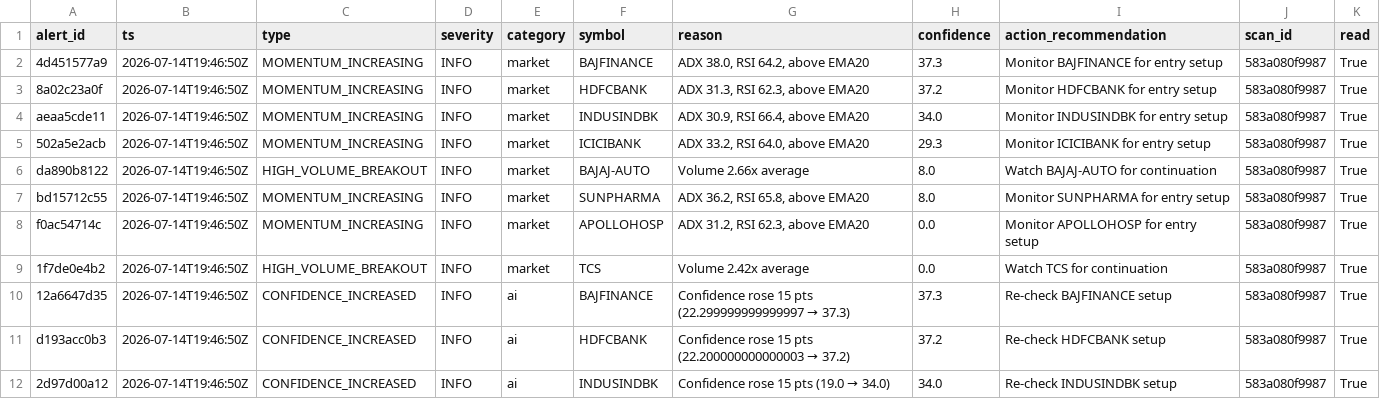
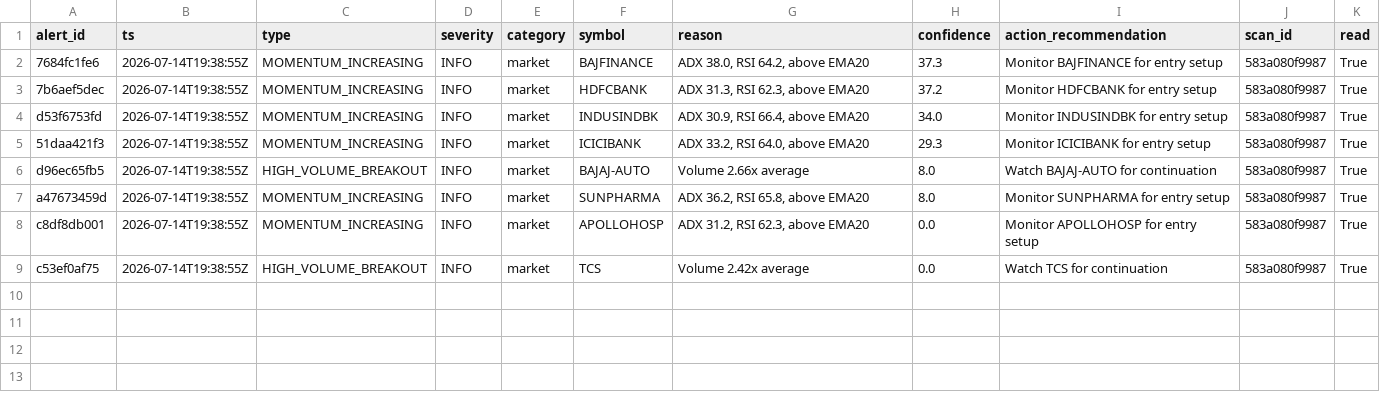
Before and after one commit to JMR2305/nse-trade-intraday, a CSV file: artifacts/api-server/src/python/exports/phase9_alerts.csv, drawn as a sheet.

```diff
--- a/artifacts/api-server/src/python/exports/phase9_alerts.csv
+++ b/artifacts/api-server/src/python/exports/phase9_alerts.csv
@@ -1,12 +1,9 @@
 alert_id,ts,type,severity,category,symbol,reason,confidence,action_recommendation,scan_id,read
-4d451577a9,2026-07-14T19:46:50Z,MOMENTUM_INCREASING,INFO,market,BAJFINANCE,"ADX 38.0, RSI 64.2, above EMA20",37.3,Monitor BAJFINANCE for entry setup,583a080f9987,True
-8a02c23a0f,2026-07-14T19:46:50Z,MOMENTUM_INCREASING,INFO,market,HDFCBANK,"ADX 31.3, RSI 62.3, above EMA20",37.2,Monitor HDFCBANK for entry setup,583a080f9987,True
-aeaa5cde11,2026-07-14T19:46:50Z,MOMENTUM_INCREASING,INFO,market,INDUSINDBK,"ADX 30.9, RSI 66.4, above EMA20",34.0,Monitor INDUSINDBK for entry setup,583a080f9987,True
-502a5e2acb,2026-07-14T19:46:50Z,MOMENTUM_INCREASING,INFO,market,ICICIBANK,"ADX 33.2, RSI 64.0, above EMA20",29.3,Monitor ICICIBANK for entry setup,583a080f9987,True
-da890b8122,2026-07-14T19:46:50Z,HIGH_VOLUME_BREAKOUT,INFO,market,BAJAJ-AUTO,Volume 2.66x average,8.0,Watch BAJAJ-AUTO for continuation,583a080f9987,True
-bd15712c55,2026-07-14T19:46:50Z,MOMENTUM_INCREASING,INFO,market,SUNPHARMA,"ADX 36.2, RSI 65.8, above EMA20",8.0,Monitor SUNPHARMA for entry setup,583a080f9987,True
-f0ac54714c,2026-07-14T19:46:50Z,MOMENTUM_INCREASING,INFO,market,APOLLOHOSP,"ADX 31.2, RSI 62.3, above EMA20",0.0,Monitor APOLLOHOSP for entry setup,583a080f9987,True
-1f7de0e4b2,2026-07-14T19:46:50Z,HIGH_VOLUME_BREAKOUT,INFO,market,TCS,Volume 2.42x average,0.0,Watch TCS for continuation,583a080f9987,True
-12a6647d35,2026-07-14T19:46:50Z,CONFIDENCE_INCREASED,INFO,ai,BAJFINANCE,Confidence rose 15 pts (22.299999999999997 → 37.3),37.3,Re-check BAJFINANCE setup,583a080f9987,True
-d193acc0b3,2026-07-14T19:46:50Z,CONFIDENCE_INCREASED,INFO,ai,HDFCBANK,Confidence rose 15 pts (22.200000000000003 → 37.2),37.2,Re-check HDFCBANK setup,583a080f9987,True
-2d97d00a12,2026-07-14T19:46:50Z,CONFIDENCE_INCREASED,INFO,ai,INDUSINDBK,Confidence rose 15 pts (19.0 → 34.0),34.0,Re-check INDUSINDBK setup,583a080f9987,True
+7684fc1fe6,2026-07-14T19:38:55Z,MOMENTUM_INCREASING,INFO,market,BAJFINANCE,"ADX 38.0, RSI 64.2, above EMA20",37.3,Monitor BAJFINANCE for entry setup,583a080f9987,True
+7b6aef5dec,2026-07-14T19:38:55Z,MOMENTUM_INCREASING,INFO,market,HDFCBANK,"ADX 31.3, RSI 62.3, above EMA20",37.2,Monitor HDFCBANK for entry setup,583a080f9987,True
+d53f6753fd,2026-07-14T19:38:55Z,MOMENTUM_INCREASING,INFO,market,INDUSINDBK,"ADX 30.9, RSI 66.4, above EMA20",34.0,Monitor INDUSINDBK for entry setup,583a080f9987,True
+51daa421f3,2026-07-14T19:38:55Z,MOMENTUM_INCREASING,INFO,market,ICICIBANK,"ADX 33.2, RSI 64.0, above EMA20",29.3,Monitor ICICIBANK for entry setup,583a080f9987,True
+d96ec65fb5,2026-07-14T19:38:55Z,HIGH_VOLUME_BREAKOUT,INFO,market,BAJAJ-AUTO,Volume 2.66x average,8.0,Watch BAJAJ-AUTO for continuation,583a080f9987,True
+a47673459d,2026-07-14T19:38:55Z,MOMENTUM_INCREASING,INFO,market,SUNPHARMA,"ADX 36.2, RSI 65.8, above EMA20",8.0,Monitor SUNPHARMA for entry setup,583a080f9987,True
+c8df8db001,2026-07-14T19:38:55Z,MOMENTUM_INCREASING,INFO,market,APOLLOHOSP,"ADX 31.2, RSI 62.3, above EMA20",0.0,Monitor APOLLOHOSP for entry setup,583a080f9987,True
+c53ef0af75,2026-07-14T19:38:55Z,HIGH_VOLUME_BREAKOUT,INFO,market,TCS,Volume 2.42x average,0.0,Watch TCS for continuation,583a080f9987,True
```
Also changed, not shown: artifacts/api-server/src/python/exports/phase9_summaries.csv, 13 other files.
